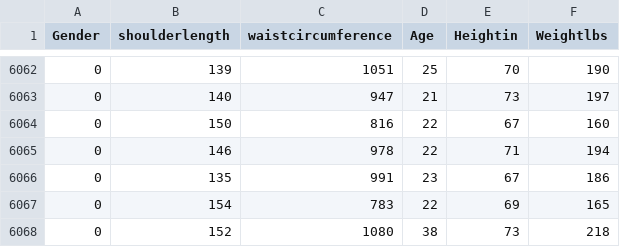
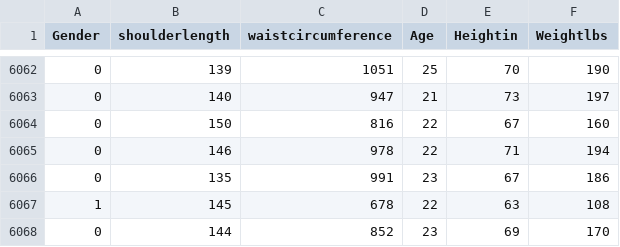
Before and after one commit to Brablawaxplagabrwabla/emergente, a CSV file: Prueba Jota/DataCorregida.csv, drawn as a sheet; only a part is shown, gaps mark what is left out.

```diff
--- a/Prueba Jota/DataCorregida.csv
+++ b/Prueba Jota/DataCorregida.csv
@@ -6066,3 +6066,3 @@ Gender,shoulderlength,waistcircumference,Age,Heightin,Weightlbs
 0,135,991,23,67,186
-0,154,783,22,69,165
-0,152,1080,38,73,218
+1,145,678,22,63,108
+0,144,852,23,69,170
```
Also changed, not shown: 2 other files.
